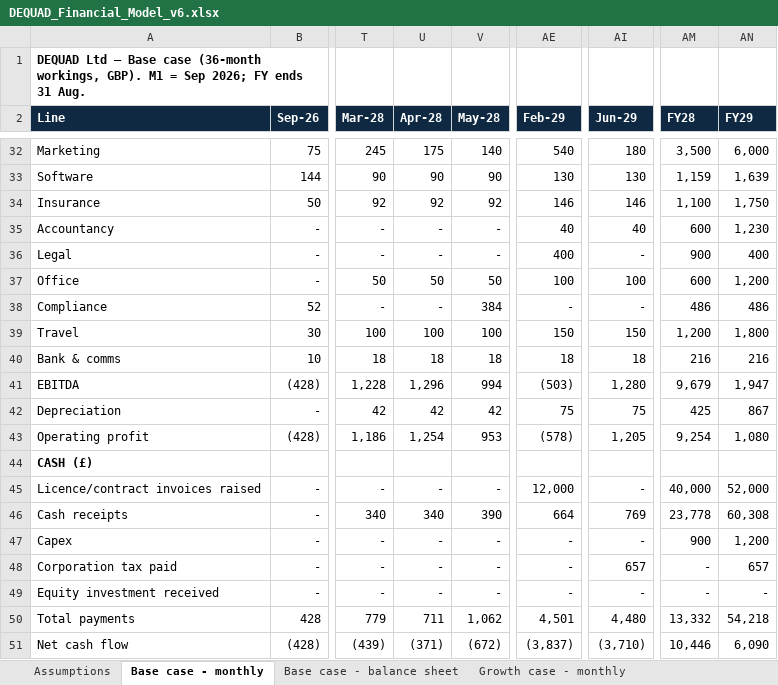
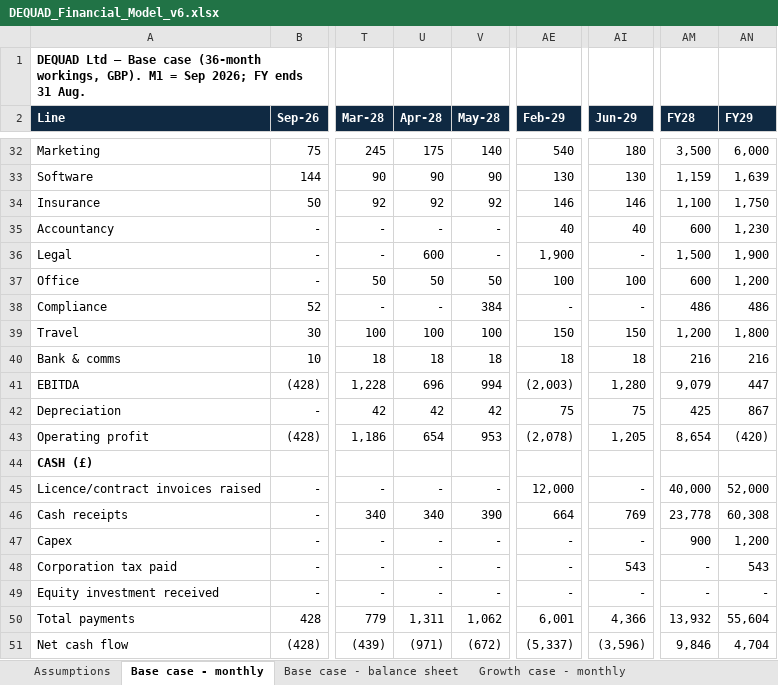
Before and after one commit to youngquad/Dequad-app, an Excel workbook: visa_appendices/DEQUAD_Financial_Model_v6.xlsx, sheet Base case - monthly, drawn as a sheet; only a part is shown, gaps mark what is left out; values as stored, in another font and other column widths than the file's, no borders; the diff covers the shown part only; the diff names each change by its address in the sheet, - before the commit and + after, or states it on an @@ line.

```diff
--- a/visa_appendices/DEQUAD_Financial_Model_v6.xlsx (sheet Base case - monthly)
+++ b/visa_appendices/DEQUAD_Financial_Model_v6.xlsx (sheet Base case - monthly)
-U36 (Apr-28): -
+U36 (Apr-28): 600
-AE36 (Feb-29): 400
+AE36 (Feb-29): 1,900
-AM36 (FY28): 900
+AM36 (FY28): 1,500
-AN36 (FY29): 400
+AN36 (FY29): 1,900
-U41 (Apr-28): 1,296
+U41 (Apr-28): 696
-AE41 (Feb-29): (503)
+AE41 (Feb-29): (2,003)
-AM41 (FY28): 9,679
+AM41 (FY28): 9,079
-AN41 (FY29): 1,947
+AN41 (FY29): 447
-U43 (Apr-28): 1,254
+U43 (Apr-28): 654
-AE43 (Feb-29): (578)
+AE43 (Feb-29): (2,078)
-AM43 (FY28): 9,254
+AM43 (FY28): 8,654
-AN43 (FY29): 1,080
+AN43 (FY29): (420)
-AI48 (Jun-29): 657
+AI48 (Jun-29): 543
-AN48 (FY29): 657
+AN48 (FY29): 543
-U50 (Apr-28): 711
+U50 (Apr-28): 1,311
-AE50 (Feb-29): 4,501
+AE50 (Feb-29): 6,001
-AI50 (Jun-29): 4,480
+AI50 (Jun-29): 4,366
-AM50 (FY28): 13,332
+AM50 (FY28): 13,932
-AN50 (FY29): 54,218
+AN50 (FY29): 55,604
-U51 (Apr-28): (371)
+U51 (Apr-28): (971)
-AE51 (Feb-29): (3,837)
+AE51 (Feb-29): (5,337)
-AI51 (Jun-29): (3,710)
+AI51 (Jun-29): (3,596)
-AM51 (FY28): 10,446
+AM51 (FY28): 9,846
-AN51 (FY29): 6,090
+AN51 (FY29): 4,704
```
Also changed, not shown: 19 edited cells elsewhere in this sheet, sheet Growth case - monthly, sheet Base case - balance sheet, sheet Growth case - balance sheet, 6 other files.
